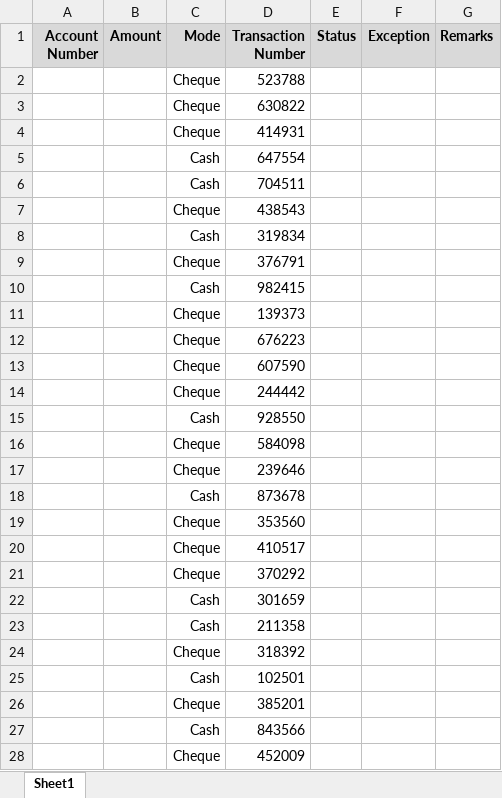
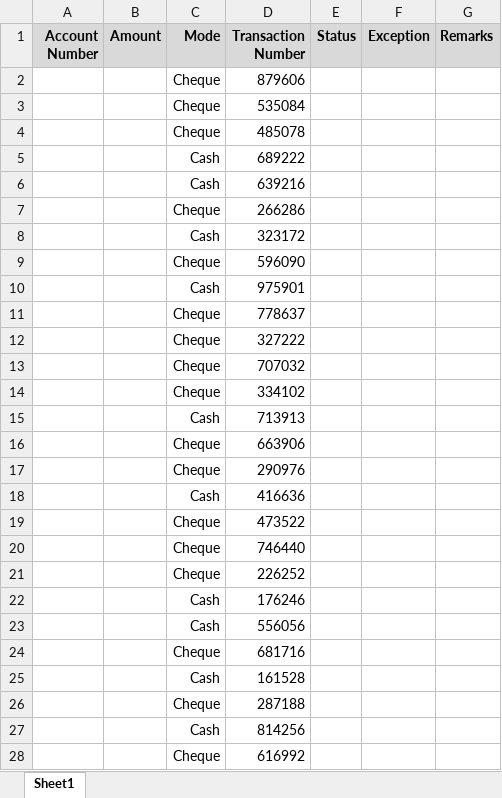
Before and after one commit to mariellenolasco/211129-RPA-Illumina-Training, an Excel workbook: Data Entry Automation/BankData.xlsx, sheet Sheet1, drawn as a sheet; only a part is shown; values as stored, in another font and other column widths than the file's, no borders; the diff covers the shown part only; the diff names each change by its address in the sheet, - before the commit and + after, or states it on an @@ line.

```diff
--- a/Data Entry Automation/BankData.xlsx (sheet Sheet1)
+++ b/Data Entry Automation/BankData.xlsx (sheet Sheet1)
-D2 (Transaction Number): 523788
+D2 (Transaction Number): 879606
-D3 (Transaction Number): 630822
+D3 (Transaction Number): 535084
-D4 (Transaction Number): 414931
+D4 (Transaction Number): 485078
-D5 (Transaction Number): 647554
+D5 (Transaction Number): 689222
-D6 (Transaction Number): 704511
+D6 (Transaction Number): 639216
-D7 (Transaction Number): 438543
+D7 (Transaction Number): 266286
-D8 (Transaction Number): 319834
+D8 (Transaction Number): 323172
-D9 (Transaction Number): 376791
+D9 (Transaction Number): 596090
-D10 (Transaction Number): 982415
+D10 (Transaction Number): 975901
-D11 (Transaction Number): 139373
+D11 (Transaction Number): 778637
-D12 (Transaction Number): 676223
+D12 (Transaction Number): 327222
-D13 (Transaction Number): 607590
+D13 (Transaction Number): 707032
-D14 (Transaction Number): 244442
+D14 (Transaction Number): 334102
-D15 (Transaction Number): 928550
+D15 (Transaction Number): 713913
-D16 (Transaction Number): 584098
+D16 (Transaction Number): 663906
-D17 (Transaction Number): 239646
+D17 (Transaction Number): 290976
-D18 (Transaction Number): 873678
+D18 (Transaction Number): 416636
-D19 (Transaction Number): 353560
+D19 (Transaction Number): 473522
-D20 (Transaction Number): 410517
+D20 (Transaction Number): 746440
-D21 (Transaction Number): 370292
+D21 (Transaction Number): 226252
-D22 (Transaction Number): 301659
+D22 (Transaction Number): 176246
-D23 (Transaction Number): 211358
+D23 (Transaction Number): 556056
-D24 (Transaction Number): 318392
+D24 (Transaction Number): 681716
-D25 (Transaction Number): 102501
+D25 (Transaction Number): 161528
-D26 (Transaction Number): 385201
+D26 (Transaction Number): 287188
-D27 (Transaction Number): 843566
+D27 (Transaction Number): 814256
-D28 (Transaction Number): 452009
+D28 (Transaction Number): 616992
```
Also changed, not shown: 3 edited cells elsewhere in this sheet, 2 other files.
